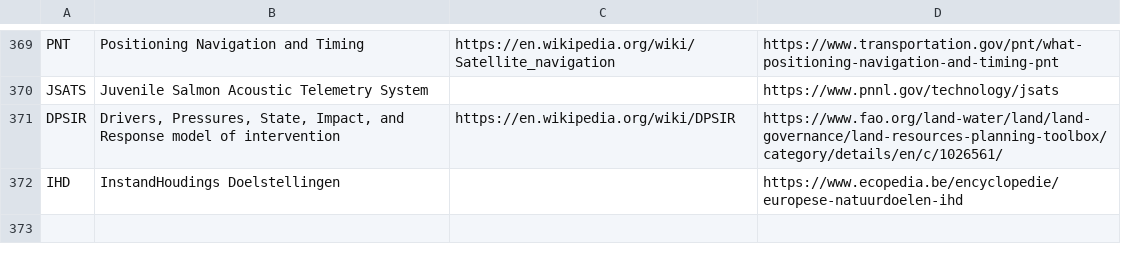
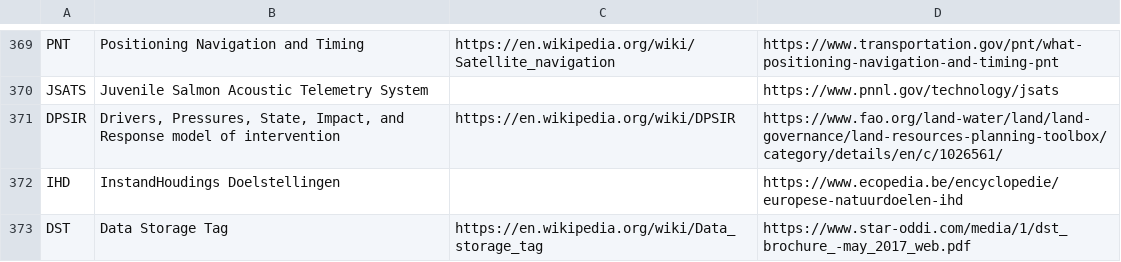
Before and after one commit to PietrH/AbbreviationsAndAcronyms, a CSV file: Abbreviations_and_Acronyms.csv, drawn as a sheet; only a part is shown, gaps mark what is left out; the diff names each change by its address in the sheet, - before the commit and + after, or states it on an @@ line.

Commit message:
Update Abbreviations_and_Acronyms.csv

```diff
--- a/Abbreviations_and_Acronyms.csv
+++ b/Abbreviations_and_Acronyms.csv
+row 373: DST | Data Storage Tag | https://en.wikipedia.org/wiki/Data_storage_tag | https://www.star-oddi.com/media/1/dst_brochure_-may_2017_web.pdf
```
